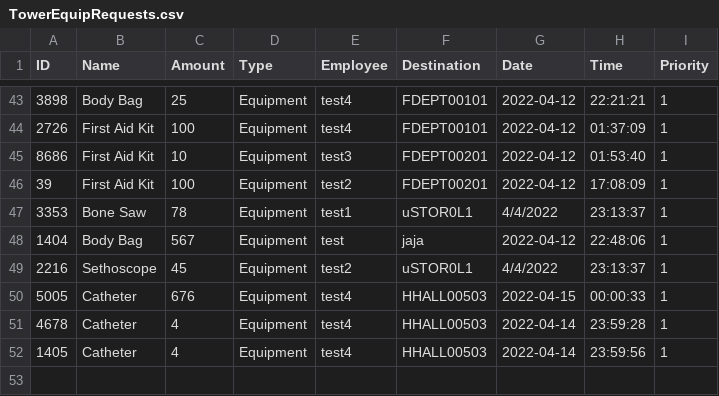
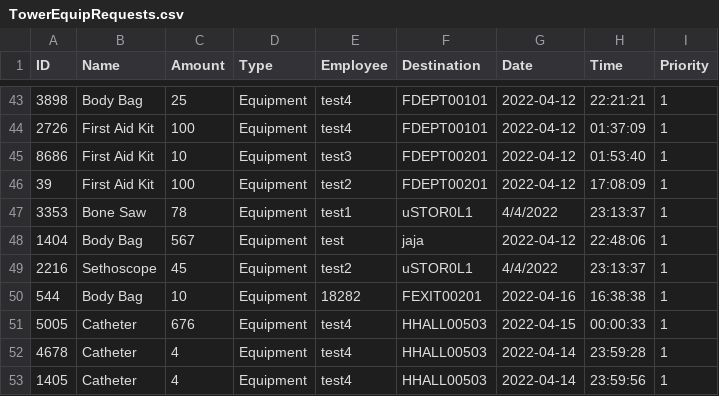
Before and after one commit to CS3733-D22-Team-U/CS3733-D22-Team-U-Final-Iteration, a CSV file: csvTables/TowerEquipRequests.csv, drawn as a sheet; only a part is shown, gaps mark what is left out.

```diff
--- a/csvTables/TowerEquipRequests.csv
+++ b/csvTables/TowerEquipRequests.csv
@@ -49,2 +49,3 @@ ID,Name,Amount,Type,Employee,Destination,Date,Time,Priority
 2216,Sethoscope,45,Equipment,test2,uSTOR0L1,4/4/2022,23:13:37,1
+544,Body Bag,10,Equipment,18282,FEXIT00201,2022-04-16,16:38:38,1
 5005,Catheter,676,Equipment,test4,HHALL00503,2022-04-15,00:00:33,1
```
Also changed, not shown: csvTables/TowerEmployees.csv, csvTables/TowerLocations.csv, 4 other files.
